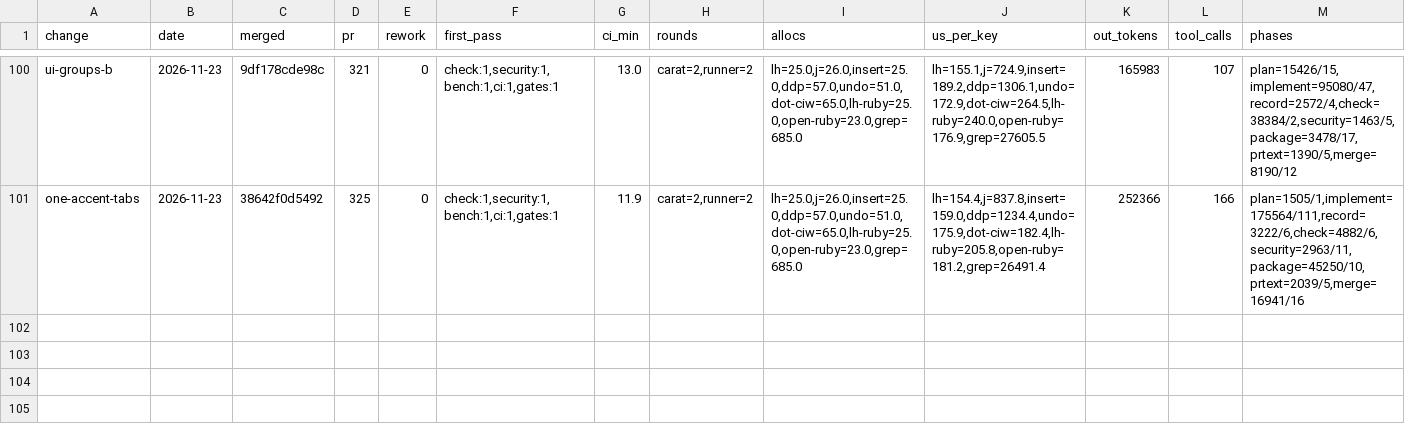
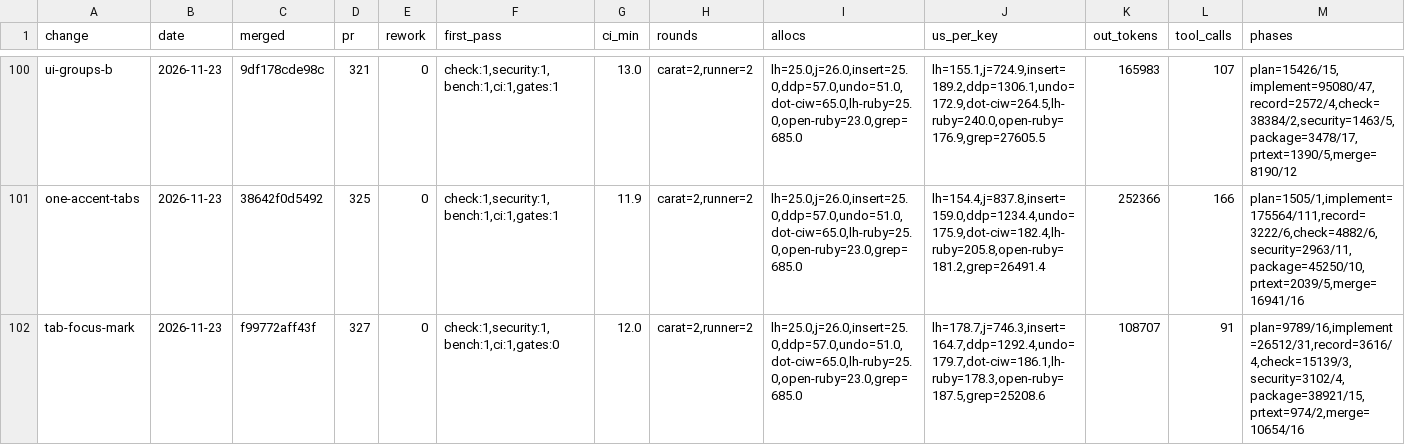
Before and after one commit to oraul/carat, a TSV file: docs/metrics-feature.tsv, drawn as a sheet; only a part is shown, gaps mark what is left out; rows hold the shown columns only; the diff names each change by its address in the sheet, - before the commit and + after, or states it on an @@ line.

```diff
--- a/docs/metrics-feature.tsv
+++ b/docs/metrics-feature.tsv
+row 102: tab-focus-mark | 2026-11-23 | f99772aff43f | 327 | 0 | check:1,security:1,bench:1,ci:1,gates:0 | 12.0 | carat=2,runner=2 | lh=25.0,j=26.0,insert=25.0,ddp=57.0,undo=51.0,dot-ciw=65.0,lh-ruby=25.0,open-ruby=23.0,grep=685.0 | lh=178.7,j=746.3,insert=164.7,ddp=1292.4,undo=179.7,dot-ciw=186.1,lh-ruby=178.3,open-ruby=187.5,grep=25208.6 | 108707 | 91 | plan=9789/16,implement=26512/31,record=3616/4,check=15139/3,security=3102/4,package=38921/15,prtext=974/2,merge=10654/16
```
Also changed, not shown: docs/sprints.tsv, 38 other files.
